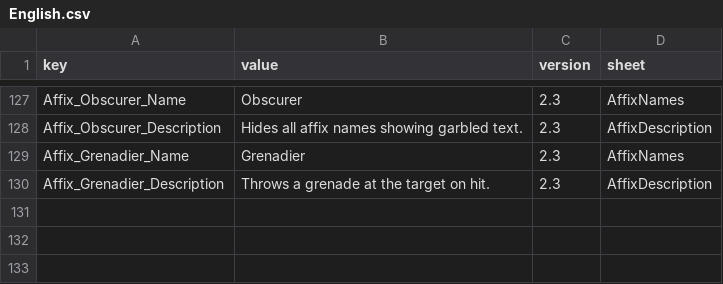
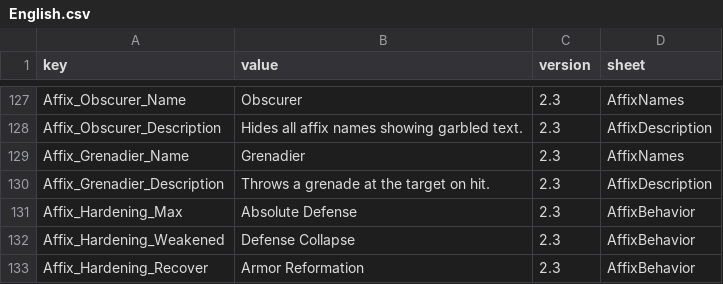
Before and after one commit to LOVEIII486/EliteEnemies, a CSV file: Localization/English.csv, drawn as a sheet; only a part is shown, gaps mark what is left out.

```diff
--- a/Localization/English.csv
+++ b/Localization/English.csv
@@ -130 +130,4 @@ Affix_Grenadier_Name,Grenadier,2.3,AffixNames
 Affix_Grenadier_Description,Throws a grenade at the target on hit.,2.3,AffixDescription
+Affix_Hardening_Max,Absolute Defense,2.3,AffixBehavior
+Affix_Hardening_Weakened,Defense Collapse,2.3,AffixBehavior
+Affix_Hardening_Recover,Armor Reformation,2.3,AffixBehavior
```
Also changed, not shown: Localization/ChineseSimplified.csv, Localization/ChineseTraditional.csv, 2 other files.
